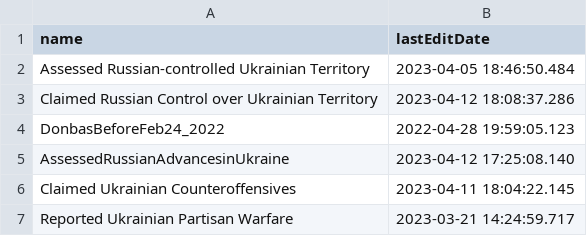
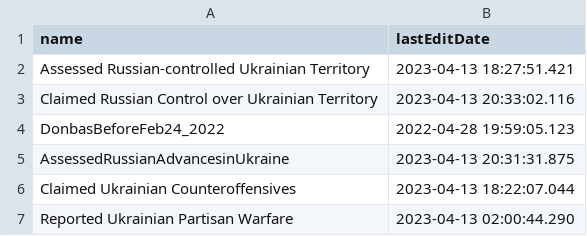
Before and after one commit to kazuhirokida/ISW, a CSV file: lastEditDate.csv, drawn as a sheet.

```diff
--- a/lastEditDate.csv
+++ b/lastEditDate.csv
@@ -1,7 +1,7 @@
 name,lastEditDate
-Assessed Russian-controlled Ukrainian Territory,2023-04-05 18:46:50.484
-Claimed Russian Control over Ukrainian Territory,2023-04-12 18:08:37.286
+Assessed Russian-controlled Ukrainian Territory,2023-04-13 18:27:51.421
+Claimed Russian Control over Ukrainian Territory,2023-04-13 20:33:02.116
 DonbasBeforeFeb24_2022,2022-04-28 19:59:05.123
-AssessedRussianAdvancesinUkraine,2023-04-12 17:25:08.140
-Claimed Ukrainian Counteroffensives,2023-04-11 18:04:22.145
-Reported Ukrainian Partisan Warfare,2023-03-21 14:24:59.717
+AssessedRussianAdvancesinUkraine,2023-04-13 20:31:31.875
+Claimed Ukrainian Counteroffensives,2023-04-13 18:22:07.044
+Reported Ukrainian Partisan Warfare,2023-04-13 02:00:44.290
```
Also changed, not shown: 6 other files.
